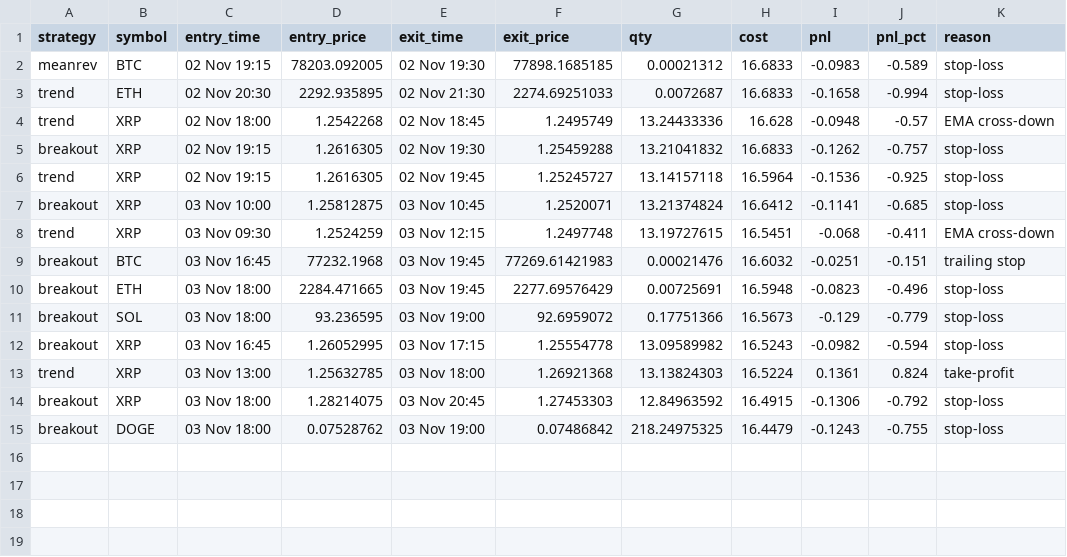
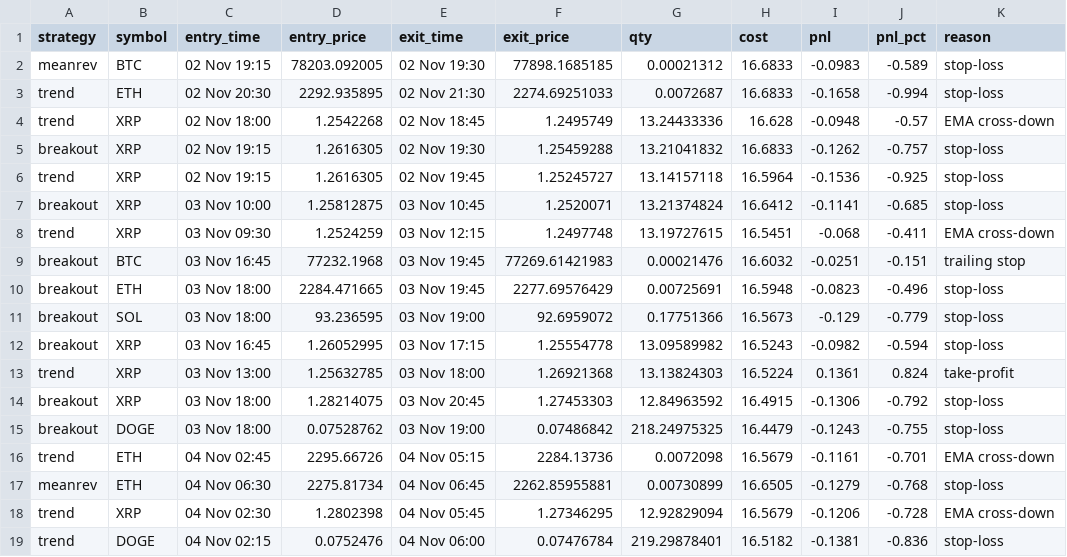
Before and after one commit to i-amarnath/crypto-paper-bot, a CSV file: trades.csv, drawn as a sheet; the diff names each change by its address in the sheet, - before the commit and + after, or states it on an @@ line.

```diff
--- a/trades.csv
+++ b/trades.csv
+row 16: trend | ETH | 04 Nov 02:45 | 2295.66726 | 04 Nov 05:15 | 2284.13736 | 0.0072098 | 16.5679 | -0.1161 | -0.701 | EMA cross-down
+row 17: meanrev | ETH | 04 Nov 06:30 | 2275.81734 | 04 Nov 06:45 | 2262.85955881 | 0.00730899 | 16.6505 | -0.1279 | -0.768 | stop-loss
+row 18: trend | XRP | 04 Nov 02:30 | 1.2802398 | 04 Nov 05:45 | 1.27346295 | 12.92829094 | 16.5679 | -0.1206 | -0.728 | EMA cross-down
+row 19: trend | DOGE | 04 Nov 02:15 | 0.0752476 | 04 Nov 06:00 | 0.07476784 | 219.29878401 | 16.5182 | -0.1381 | -0.836 | stop-loss
```
Also changed, not shown: equity.csv, 3 other files.
